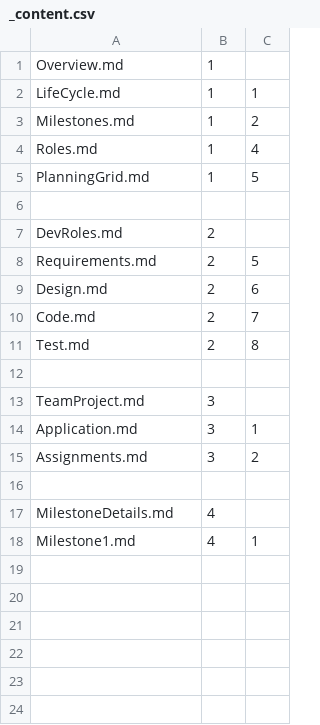
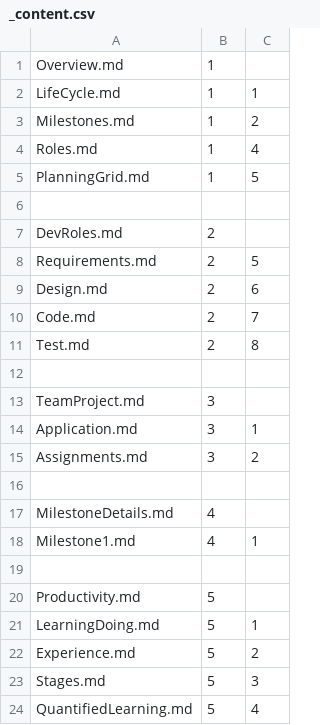
Before and after one commit to Mark-Seaman/Shrinking-World-Pubs, a CSV file: sweng/Pub/_content.csv, drawn as a sheet; the diff names each change by its address in the sheet, - before the commit and + after, or states it on an @@ line.

Commit message:
Quantified Learning

```diff
--- a/sweng/Pub/_content.csv
+++ b/sweng/Pub/_content.csv
+row 19: (empty)
+row 20: Productivity.md | 5
+row 21: LearningDoing.md | 5 | 1
+row 22: Experience.md | 5 | 2
+row 23: Stages.md | 5 | 3
+row 24: QuantifiedLearning.md | 5 | 4
```
Also changed, not shown: 21 other files.
